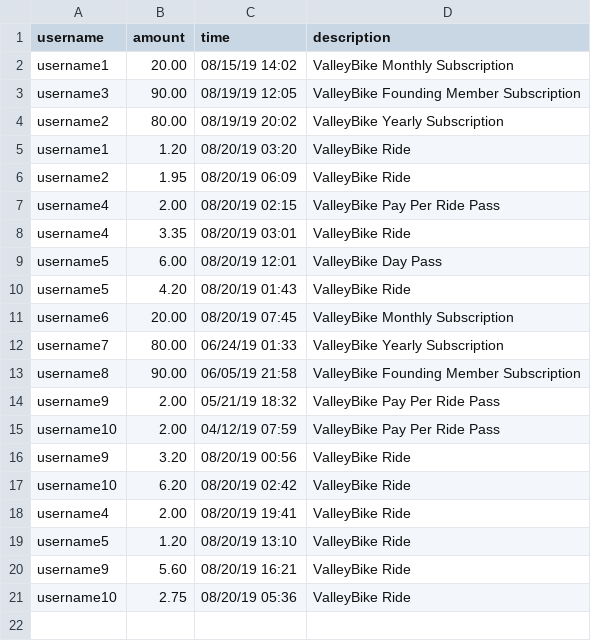
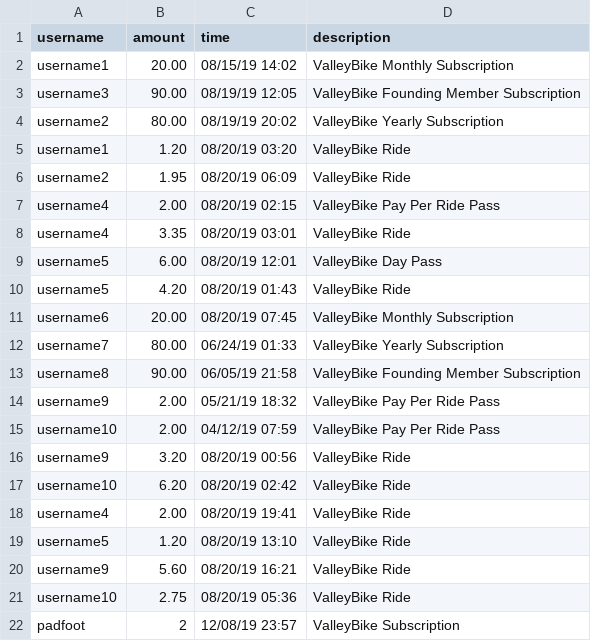
Before and after one commit to crystallistic/ValleyBikeSimA45, a CSV file: ValleyBikeSimA45/data-files/transaction-data.csv, drawn as a sheet.

```diff
--- a/ValleyBikeSimA45/data-files/transaction-data.csv
+++ b/ValleyBikeSimA45/data-files/transaction-data.csv
@@ -21 +21,2 @@ username9,5.60,08/20/19 16:21,ValleyBike Ride
 username10,2.75,08/20/19 05:36,ValleyBike Ride
+padfoot,2,12/08/19 23:57,ValleyBike Subscription
```
Also changed, not shown: ValleyBikeSimA45/data-files/payment-methods-data.csv, ValleyBikeSimA45/data-files/rider-data.csv, 4 other files.
